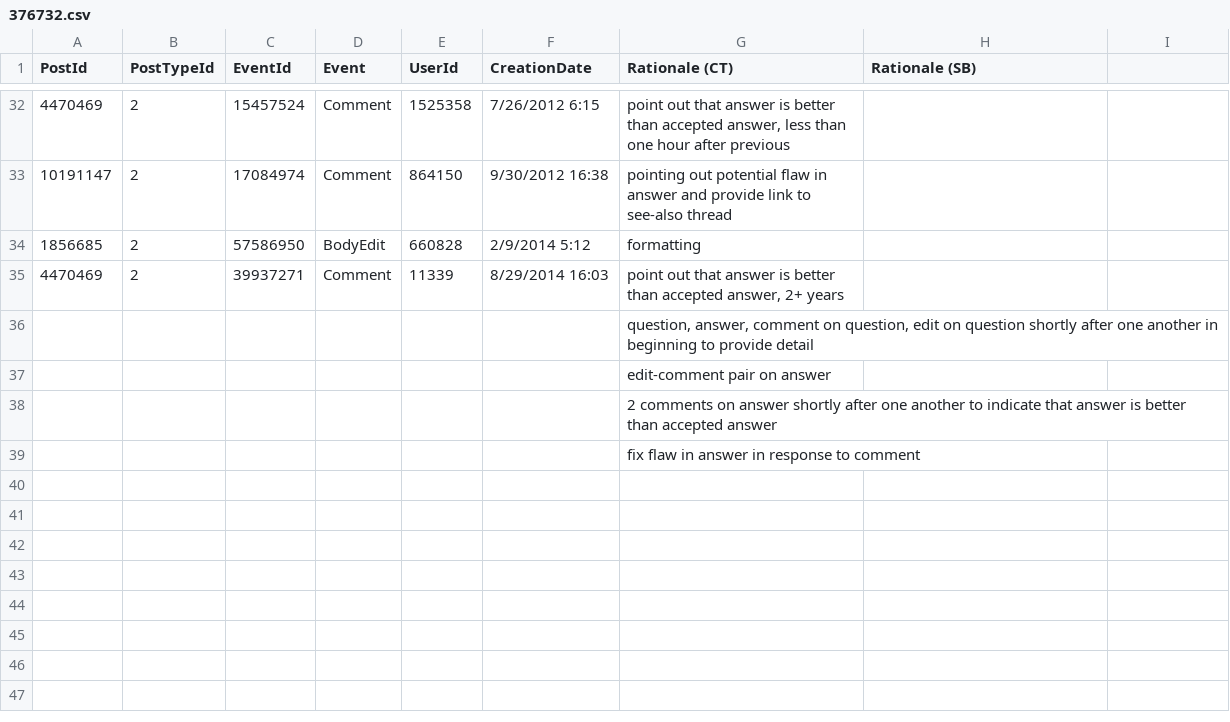
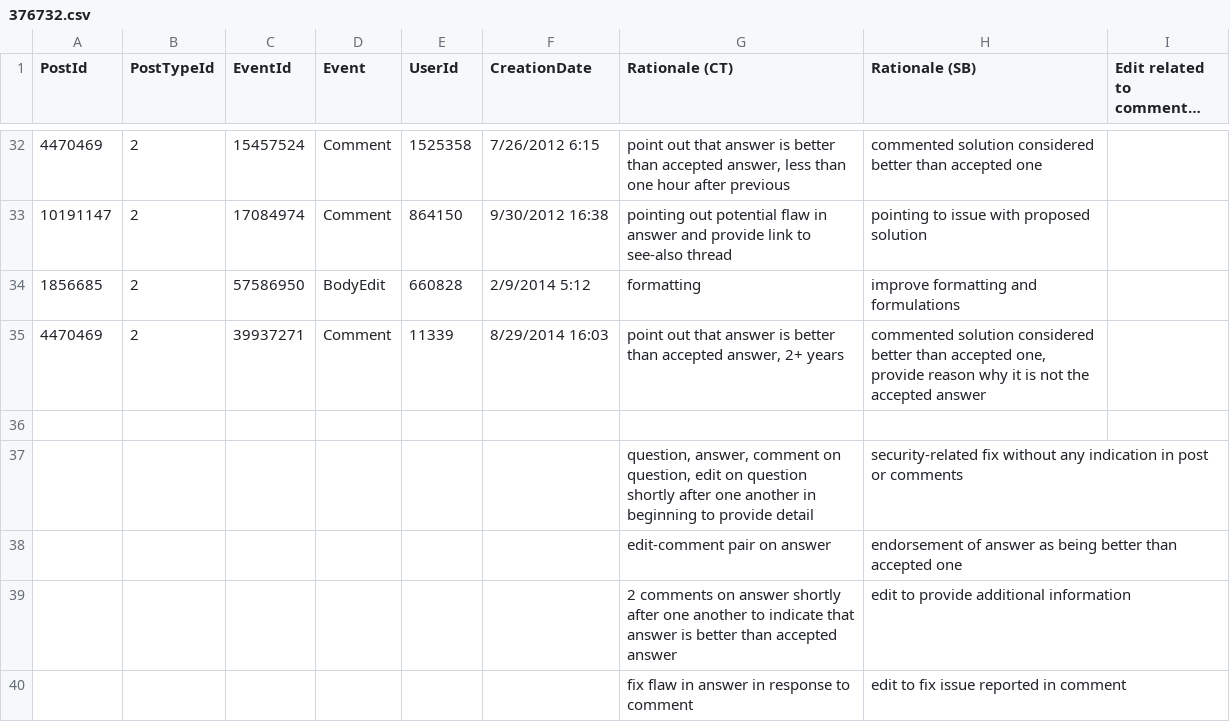
Before and after one commit to sotorrent/so-edit-viz, a CSV file: analysis/sample_1/376732.csv, drawn as a sheet; only a part is shown, gaps mark what is left out; the diff covers the shown part only.

```diff
--- a/analysis/sample_1/376732.csv
+++ b/analysis/sample_1/376732.csv
@@ -1 +1 @@
-PostId,PostTypeId,EventId,Event,UserId,CreationDate,Rationale (CT),Rationale (SB)
+PostId,PostTypeId,EventId,Event,UserId,CreationDate,Rationale (CT),Rationale (SB),Edit related to comment…
@@ -32,8 +32,9 @@ PostId,PostTypeId,EventId,Event,UserId,CreationDate,Rationale (CT),Rationale (SB
-4470469,2,15457524,Comment,1525358,7/26/2012 6:15,"point out that answer is better than accepted answer, less than one hour after previous",
-10191147,2,17084974,Comment,864150,9/30/2012 16:38,pointing out potential flaw in answer and provide link to see-also thread,
-1856685,2,57586950,BodyEdit,660828,2/9/2014 5:12,formatting,
-4470469,2,39937271,Comment,11339,8/29/2014 16:03,"point out that answer is better than accepted answer, 2+ years",
-,,,,,,"question, answer, comment on question, edit on question shortly after one another in beginning to provide detail",
-,,,,,,edit-comment pair on answer,
-,,,,,,2 comments on answer shortly after one another to indicate that answer is better than accepted answer,
-,,,,,,fix flaw in answer in response to comment,
+4470469,2,15457524,Comment,1525358,7/26/2012 6:15,"point out that answer is better than accepted answer, less than one hour after previous",commented solution considered better than accepted one,
+10191147,2,17084974,Comment,864150,9/30/2012 16:38,pointing out potential flaw in answer and provide link to see-also thread,pointing to issue with proposed solution,
+1856685,2,57586950,BodyEdit,660828,2/9/2014 5:12,formatting,improve formatting and formulations,
+4470469,2,39937271,Comment,11339,8/29/2014 16:03,"point out that answer is better than accepted answer, 2+ years","commented solution considered better than accepted one, provide reason why it is not the accepted answer",
+,,,,,,,,
+,,,,,,"question, answer, comment on question, edit on question shortly after one another in beginning to provide detail",security-related fix without any indication in post or comments,
+,,,,,,edit-comment pair on answer,endorsement of answer as being better than accepted one,
+,,,,,,2 comments on answer shortly after one another to indicate that answer is better than accepted answer,edit to provide additional information,
+,,,,,,fix flaw in answer in response to comment,edit to fix issue reported in comment,
```
Also changed, not shown: 22 edited cells elsewhere in this file, analysis/sample_1/3529744.csv, analysis/sample_1/50332.csv.
